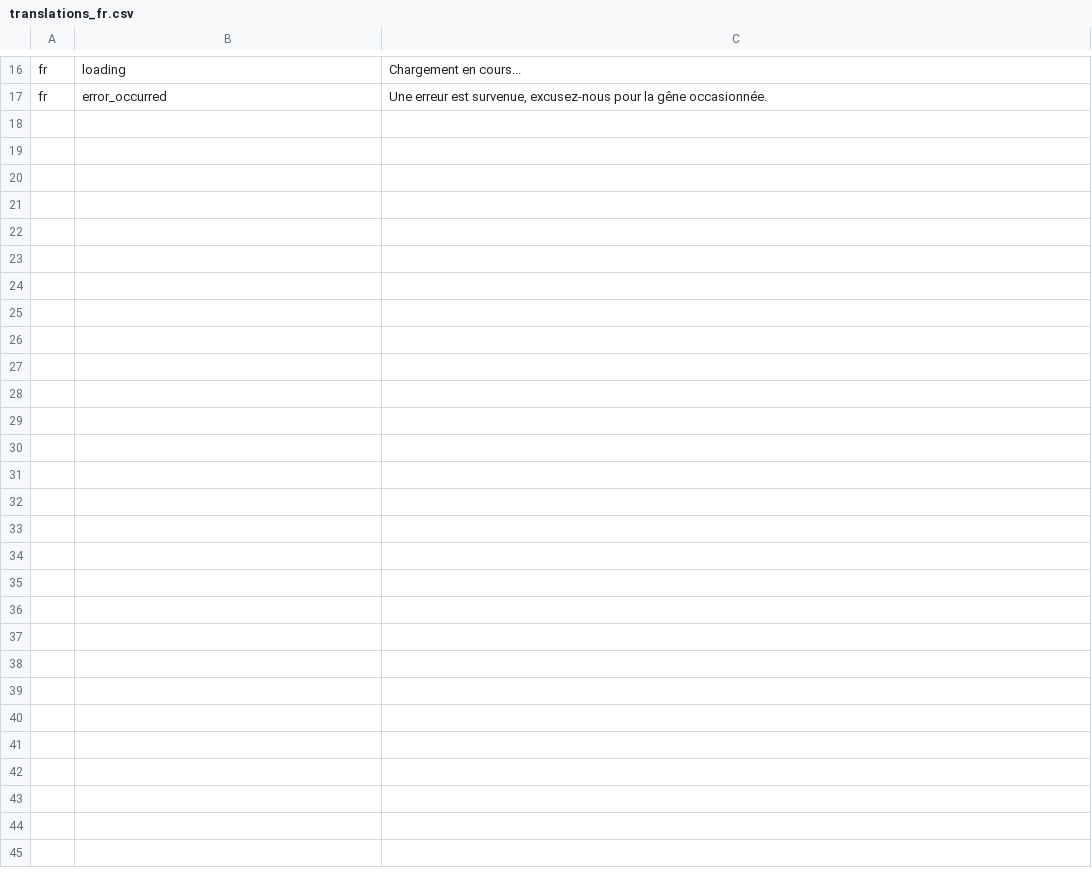
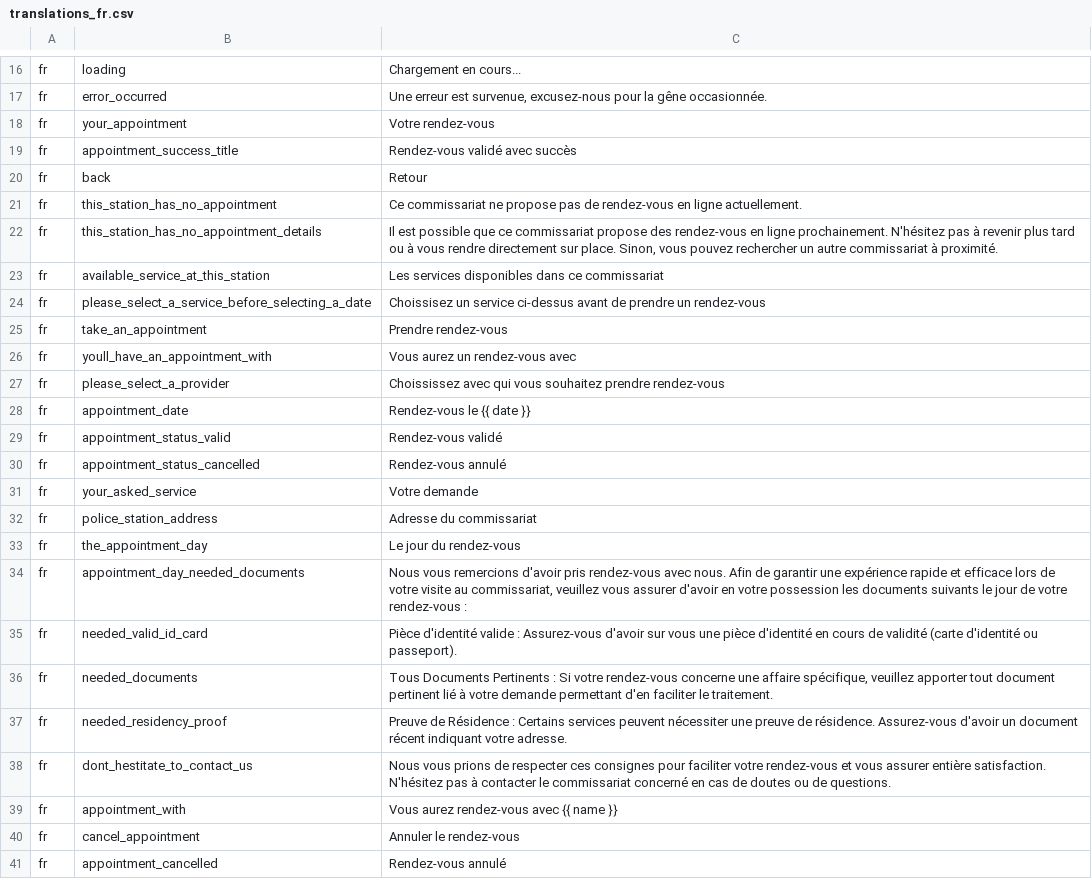
Before and after one commit to ESGI-WEB/api-platform-challenge, a CSV file: api/src/Translations/translations_fr.csv, drawn as a sheet; only a part is shown, gaps mark what is left out.

Commit message:
add reservation page + cancellation

```diff
--- a/api/src/Translations/translations_fr.csv
+++ b/api/src/Translations/translations_fr.csv
@@ -17 +17,25 @@ fr,loading,"Chargement en cours..."
 fr,error_occurred,"Une erreur est survenue, excusez-nous pour la gêne occasionnée."
+fr,your_appointment,"Votre rendez-vous"
+fr,appointment_success_title,"Rendez-vous validé avec succès"
+fr,back,"Retour"
+fr,this_station_has_no_appointment,"Ce commissariat ne propose pas de rendez-vous en ligne actuellement."
+fr,this_station_has_no_appointment_details,"Il est possible que ce commissariat propose des rendez-vous en ligne prochainement. N'hésitez pas à revenir plus tard ou à vous rendre directement sur place. Sinon, vous pouvez rechercher un autre commissariat à proximité."
+fr,available_service_at_this_station,"Les services disponibles dans ce commissariat"
+fr,please_select_a_service_before_selecting_a_date,"Choissisez un service ci-dessus avant de prendre un rendez-vous"
+fr,take_an_appointment,"Prendre rendez-vous"
+fr,youll_have_an_appointment_with,"Vous aurez un rendez-vous avec"
+fr,please_select_a_provider,"Choississez avec qui vous souhaitez prendre rendez-vous"
+fr,appointment_date,"Rendez-vous le {{ date }}"
+fr,appointment_status_valid,"Rendez-vous validé"
+fr,appointment_status_cancelled,"Rendez-vous annulé"
+fr,your_asked_service,"Votre demande"
+fr,police_station_address,"Adresse du commissariat"
+fr,the_appointment_day,"Le jour du rendez-vous"
+fr,appointment_day_needed_documents,"Nous vous remercions d'avoir pris rendez-vous avec nous. Afin de garantir une expérience rapide et efficace lors de votre visite au commissariat, veuillez vous assurer d'avoir en votre possession les documents suivants le jour de votre rendez-vous :"
+fr,needed_valid_id_card,"Pièce d'identité valide : Assurez-vous d'avoir sur vous une pièce d'identité en cours de validité (carte d'identité ou passeport)."
+fr,needed_documents,"Tous Documents Pertinents : Si votre rendez-vous concerne une affaire spécifique, veuillez apporter tout document pertinent lié à votre demande permettant d'en faciliter le traitement."
+fr,needed_residency_proof,"Preuve de Résidence : Certains services peuvent nécessiter une preuve de résidence. Assurez-vous d'avoir un document récent indiquant votre adresse."
+fr,dont_hestitate_to_contact_us,"Nous vous prions de respecter ces consignes pour faciliter votre rendez-vous et vous assurer entière satisfaction. N'hésitez pas à contacter le commissariat concerné en cas de doutes ou de questions."
+fr,appointment_with,"Vous aurez rendez-vous avec {{ name }}"
+fr,cancel_appointment,"Annuler le rendez-vous"
+fr,appointment_cancelled,"Rendez-vous annulé"
```
Also changed, not shown: api/src/Translations/translations_en.csv, 19 other files.
